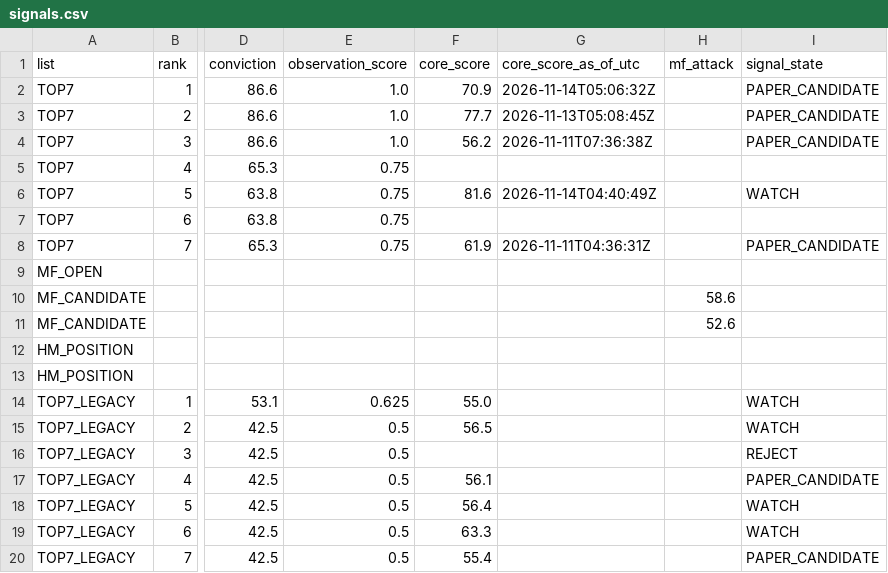
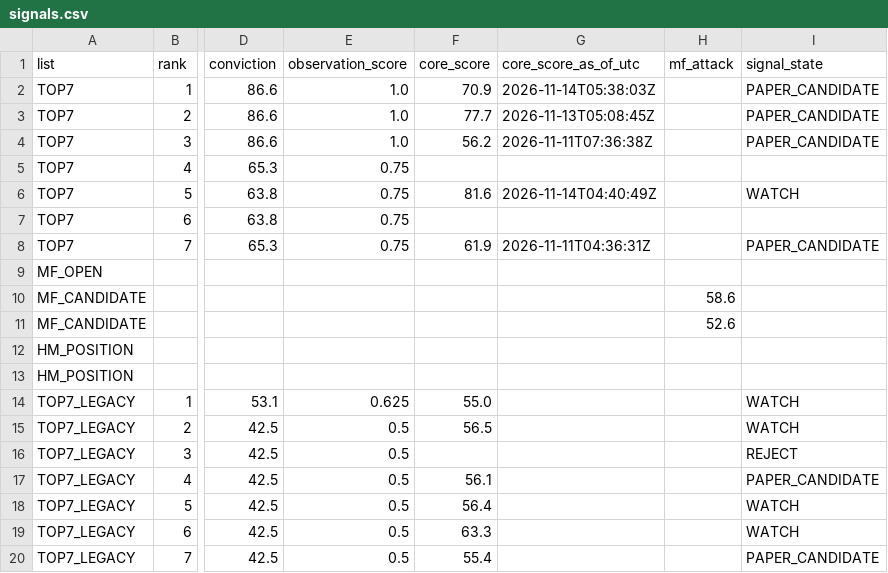
Before and after one commit to fu5202ture-beep/cqs-dashboard, a CSV file: signals.csv, drawn as a sheet; only a part is shown, gaps mark what is left out; the diff names each change by its address in the sheet, - before the commit and + after, or states it on an @@ line.

```diff
--- a/signals.csv
+++ b/signals.csv
-G2 (core_score_as_of_utc): 2026-11-14T05:06:32Z
+G2 (core_score_as_of_utc): 2026-11-14T05:38:03Z
```
Also changed, not shown: 2 other files.
